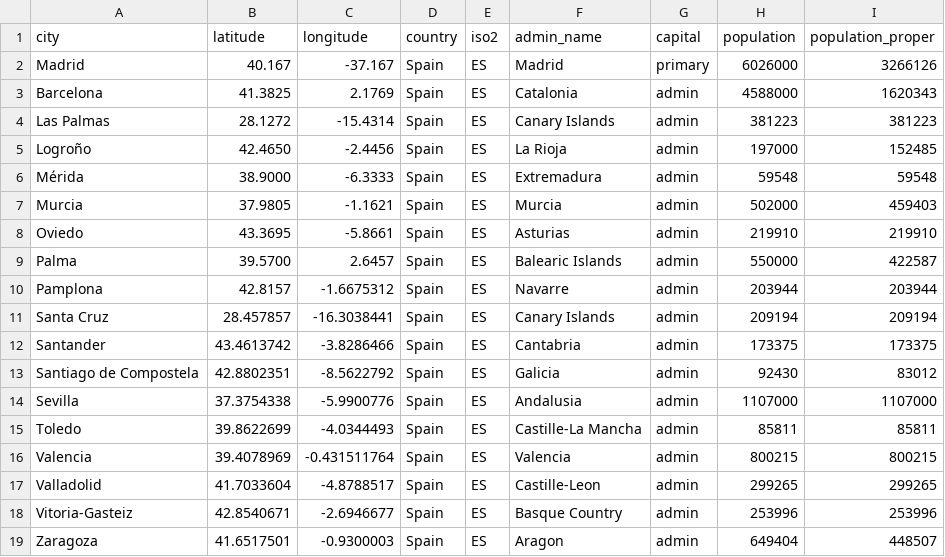
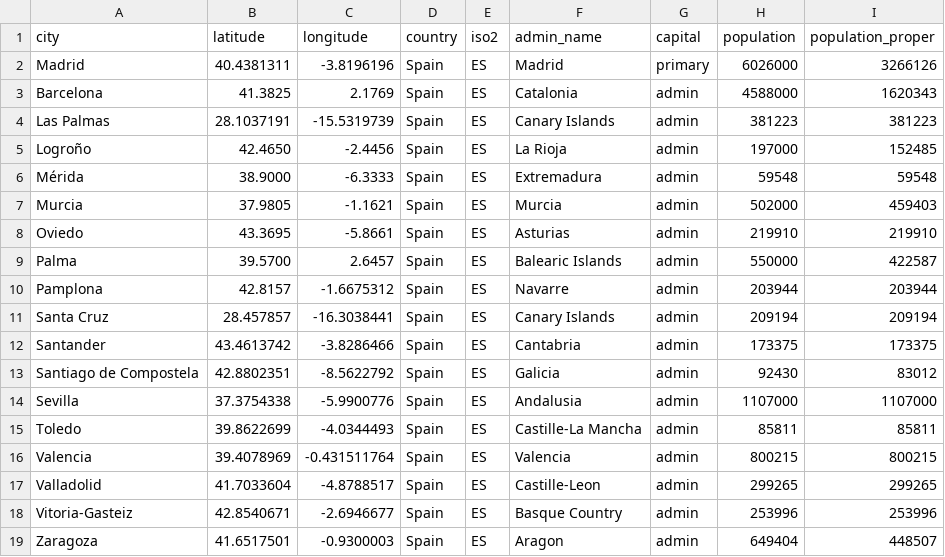
Before and after one commit to Alejandrofdezibez/Actividad1, a CSV file: ciudades.csv, drawn as a sheet.

Commit message:
Update ciudades.csv

```diff
--- a/ciudades.csv
+++ b/ciudades.csv
@@ -1,5 +1,5 @@
 city,latitude,longitude,country,iso2,admin_name,capital,population,population_proper
-Madrid,40.167,-37.167,Spain,ES,Madrid,primary,6026000,3266126
+Madrid,40.4381311,-3.8196196,Spain,ES,Madrid,primary,6026000,3266126
 Barcelona,41.3825,2.1769,Spain,ES,Catalonia,admin,4588000,1620343
-Las Palmas,28.1272,-15.4314,Spain,ES,Canary Islands,admin,381223,381223
+Las Palmas,28.1037191,-15.5319739,Spain,ES,Canary Islands,admin,381223,381223
 Logroño,42.4650,-2.4456,Spain,ES,La Rioja,admin,197000,152485
```
